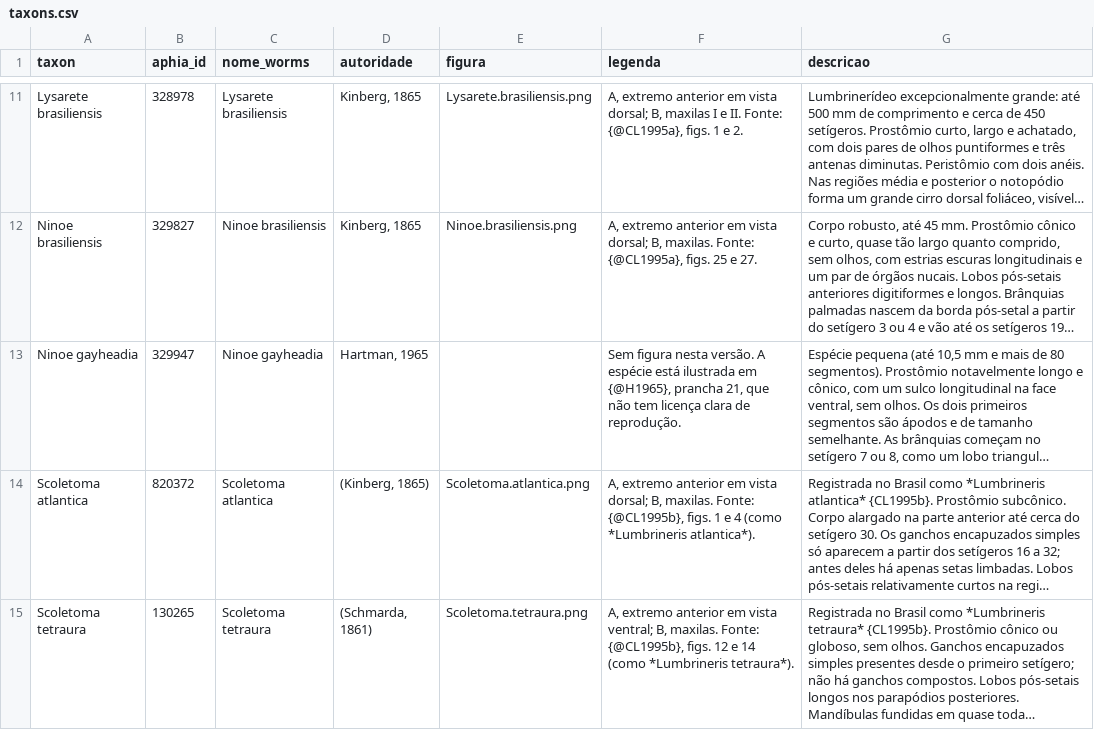
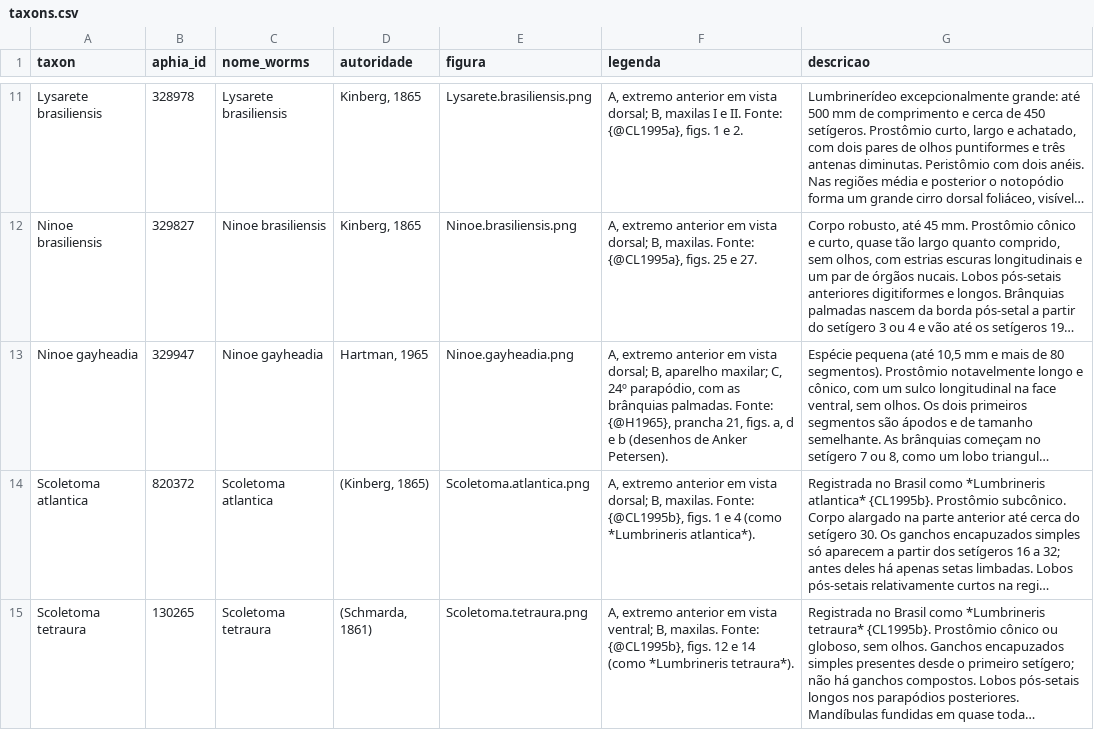
Before and after one commit to mauricio-camargo/PolyTIIKS, a CSV file: taxons.csv, drawn as a sheet; only a part is shown, gaps mark what is left out; long unchanged cells end in …; the diff names each change by its address in the sheet, - before the commit and + after, or states it on an @@ line.

```diff
--- a/taxons.csv
+++ b/taxons.csv
-E13 (figura): (empty)
+E13 (figura): Ninoe.gayheadia.png
-F13 (legenda): Sem figura nesta versão. A espécie está ilustrada em {@H1965}, prancha 21, que não tem licença clara de reprodução.
+F13 (legenda): A, extremo anterior em vista dorsal; B, aparelho maxilar; C, 24º parapódio, com as brânquias palmadas. Fonte: {@H1965}, prancha 21, figs. a, d e b (desenhos de Anker Petersen).
```
Also changed, not shown: 1 other file.
